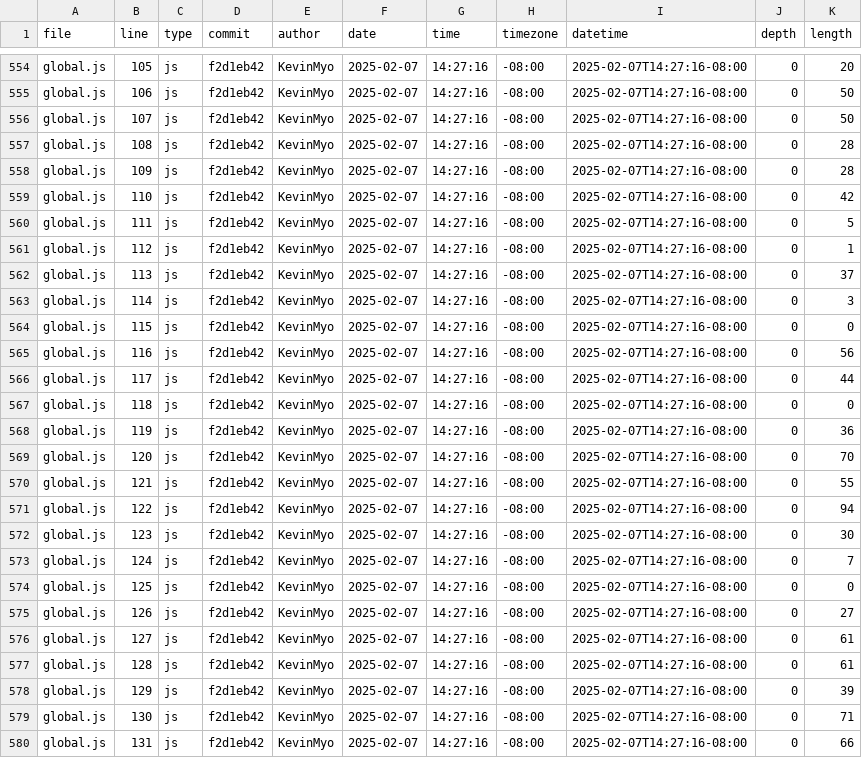
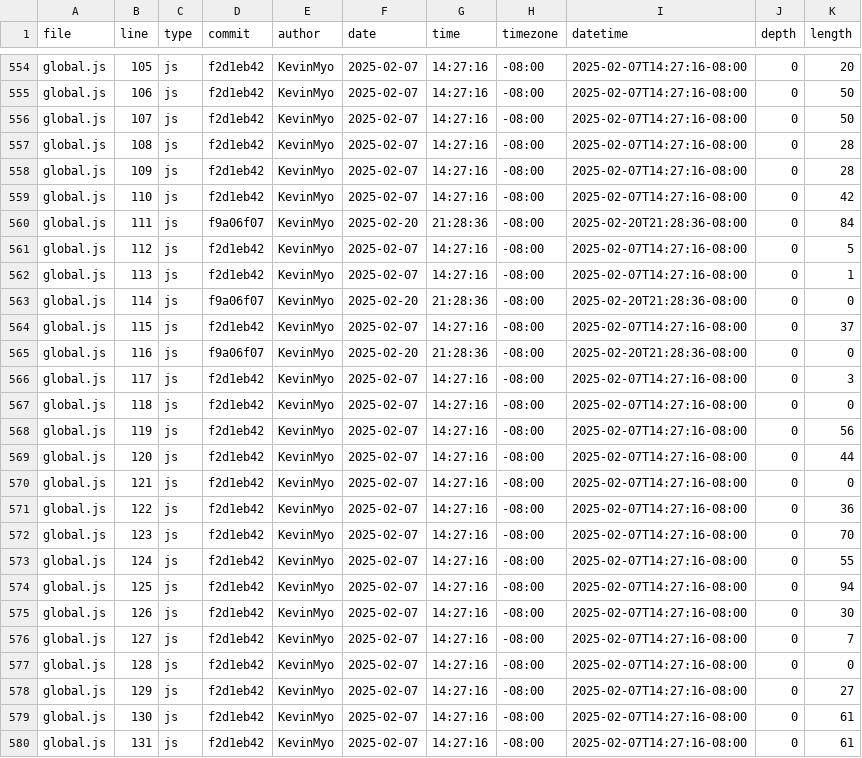
Before and after one commit to KevinMyo/portfolio, a CSV file: meta/loc.csv, drawn as a sheet; only a part is shown, gaps mark what is left out; the diff covers the shown part only.

```diff
--- a/meta/loc.csv
+++ b/meta/loc.csv
@@ -559,22 +559,22 @@ global.js,109,js,f2d1eb42,KevinMyo,2025-02-07,14:27:16,-08:00,2025-02-07T14:27:1
 global.js,110,js,f2d1eb42,KevinMyo,2025-02-07,14:27:16,-08:00,2025-02-07T14:27:16-08:00,0,42
-global.js,111,js,f2d1eb42,KevinMyo,2025-02-07,14:27:16,-08:00,2025-02-07T14:27:16-08:00,0,5
-global.js,112,js,f2d1eb42,KevinMyo,2025-02-07,14:27:16,-08:00,2025-02-07T14:27:16-08:00,0,1
-global.js,113,js,f2d1eb42,KevinMyo,2025-02-07,14:27:16,-08:00,2025-02-07T14:27:16-08:00,0,37
-global.js,114,js,f2d1eb42,KevinMyo,2025-02-07,14:27:16,-08:00,2025-02-07T14:27:16-08:00,0,3
-global.js,115,js,f2d1eb42,KevinMyo,2025-02-07,14:27:16,-08:00,2025-02-07T14:27:16-08:00,0,0
-global.js,116,js,f2d1eb42,KevinMyo,2025-02-07,14:27:16,-08:00,2025-02-07T14:27:16-08:00,0,56
-global.js,117,js,f2d1eb42,KevinMyo,2025-02-07,14:27:16,-08:00,2025-02-07T14:27:16-08:00,0,44
+global.js,111,js,f9a06f07,KevinMyo,2025-02-20,21:28:36,-08:00,2025-02-20T21:28:36-08:00,0,84
+global.js,112,js,f2d1eb42,KevinMyo,2025-02-07,14:27:16,-08:00,2025-02-07T14:27:16-08:00,0,5
+global.js,113,js,f2d1eb42,KevinMyo,2025-02-07,14:27:16,-08:00,2025-02-07T14:27:16-08:00,0,1
+global.js,114,js,f9a06f07,KevinMyo,2025-02-20,21:28:36,-08:00,2025-02-20T21:28:36-08:00,0,0
+global.js,115,js,f2d1eb42,KevinMyo,2025-02-07,14:27:16,-08:00,2025-02-07T14:27:16-08:00,0,37
+global.js,116,js,f9a06f07,KevinMyo,2025-02-20,21:28:36,-08:00,2025-02-20T21:28:36-08:00,0,0
+global.js,117,js,f2d1eb42,KevinMyo,2025-02-07,14:27:16,-08:00,2025-02-07T14:27:16-08:00,0,3
 global.js,118,js,f2d1eb42,KevinMyo,2025-02-07,14:27:16,-08:00,2025-02-07T14:27:16-08:00,0,0
-global.js,119,js,f2d1eb42,KevinMyo,2025-02-07,14:27:16,-08:00,2025-02-07T14:27:16-08:00,0,36
-global.js,120,js,f2d1eb42,KevinMyo,2025-02-07,14:27:16,-08:00,2025-02-07T14:27:16-08:00,0,70
-global.js,121,js,f2d1eb42,KevinMyo,2025-02-07,14:27:16,-08:00,2025-02-07T14:27:16-08:00,0,55
-global.js,122,js,f2d1eb42,KevinMyo,2025-02-07,14:27:16,-08:00,2025-02-07T14:27:16-08:00,0,94
-global.js,123,js,f2d1eb42,KevinMyo,2025-02-07,14:27:16,-08:00,2025-02-07T14:27:16-08:00,0,30
-global.js,124,js,f2d1eb42,KevinMyo,2025-02-07,14:27:16,-08:00,2025-02-07T14:27:16-08:00,0,7
-global.js,125,js,f2d1eb42,KevinMyo,2025-02-07,14:27:16,-08:00,2025-02-07T14:27:16-08:00,0,0
-global.js,126,js,f2d1eb42,KevinMyo,2025-02-07,14:27:16,-08:00,2025-02-07T14:27:16-08:00,0,27
-global.js,127,js,f2d1eb42,KevinMyo,2025-02-07,14:27:16,-08:00,2025-02-07T14:27:16-08:00,0,61
-global.js,128,js,f2d1eb42,KevinMyo,2025-02-07,14:27:16,-08:00,2025-02-07T14:27:16-08:00,0,61
-global.js,129,js,f2d1eb42,KevinMyo,2025-02-07,14:27:16,-08:00,2025-02-07T14:27:16-08:00,0,39
-global.js,130,js,f2d1eb42,KevinMyo,2025-02-07,14:27:16,-08:00,2025-02-07T14:27:16-08:00,0,71
-global.js,131,js,f2d1eb42,KevinMyo,2025-02-07,14:27:16,-08:00,2025-02-07T14:27:16-08:00,0,66
+global.js,119,js,f2d1eb42,KevinMyo,2025-02-07,14:27:16,-08:00,2025-02-07T14:27:16-08:00,0,56
+global.js,120,js,f2d1eb42,KevinMyo,2025-02-07,14:27:16,-08:00,2025-02-07T14:27:16-08:00,0,44
+global.js,121,js,f2d1eb42,KevinMyo,2025-02-07,14:27:16,-08:00,2025-02-07T14:27:16-08:00,0,0
+global.js,122,js,f2d1eb42,KevinMyo,2025-02-07,14:27:16,-08:00,2025-02-07T14:27:16-08:00,0,36
+global.js,123,js,f2d1eb42,KevinMyo,2025-02-07,14:27:16,-08:00,2025-02-07T14:27:16-08:00,0,70
+global.js,124,js,f2d1eb42,KevinMyo,2025-02-07,14:27:16,-08:00,2025-02-07T14:27:16-08:00,0,55
+global.js,125,js,f2d1eb42,KevinMyo,2025-02-07,14:27:16,-08:00,2025-02-07T14:27:16-08:00,0,94
+global.js,126,js,f2d1eb42,KevinMyo,2025-02-07,14:27:16,-08:00,2025-02-07T14:27:16-08:00,0,30
+global.js,127,js,f2d1eb42,KevinMyo,2025-02-07,14:27:16,-08:00,2025-02-07T14:27:16-08:00,0,7
+global.js,128,js,f2d1eb42,KevinMyo,2025-02-07,14:27:16,-08:00,2025-02-07T14:27:16-08:00,0,0
+global.js,129,js,f2d1eb42,KevinMyo,2025-02-07,14:27:16,-08:00,2025-02-07T14:27:16-08:00,0,27
+global.js,130,js,f2d1eb42,KevinMyo,2025-02-07,14:27:16,-08:00,2025-02-07T14:27:16-08:00,0,61
+global.js,131,js,f2d1eb42,KevinMyo,2025-02-07,14:27:16,-08:00,2025-02-07T14:27:16-08:00,0,61
```
Also changed, not shown: 3 added rows and 42 edited cells elsewhere in this file.
